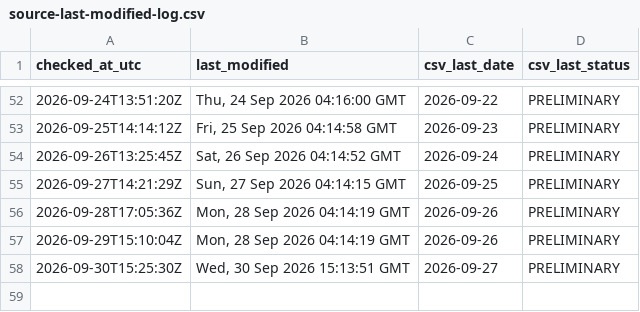
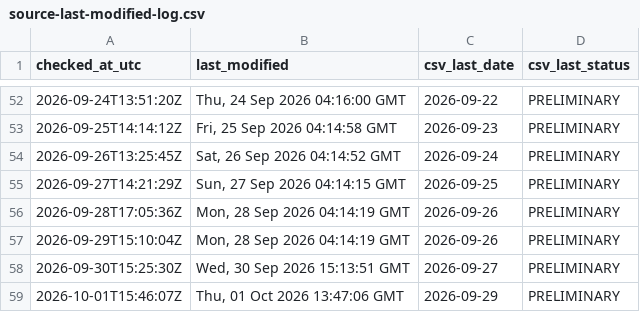
Before and after one commit to ArmandDelessert/ClimateChange, a CSV file: climate-spiral/data/source-last-modified-log.csv, drawn as a sheet; only a part is shown, gaps mark what is left out; the diff names each change by its address in the sheet, - before the commit and + after, or states it on an @@ line.

```diff
--- a/climate-spiral/data/source-last-modified-log.csv
+++ b/climate-spiral/data/source-last-modified-log.csv
+row 59: 2026-10-01T15:46:07Z | Thu, 01 Oct 2026 13:47:06 GMT | 2026-09-29 | PRELIMINARY
```
Also changed, not shown: 1 other file.
